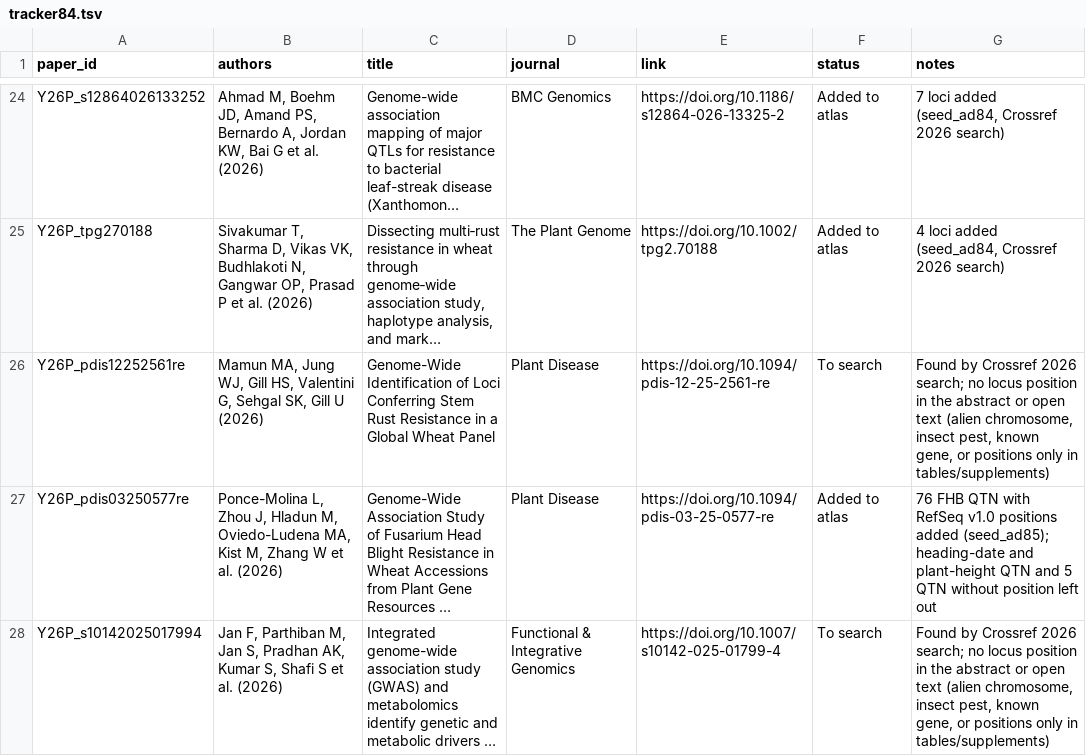
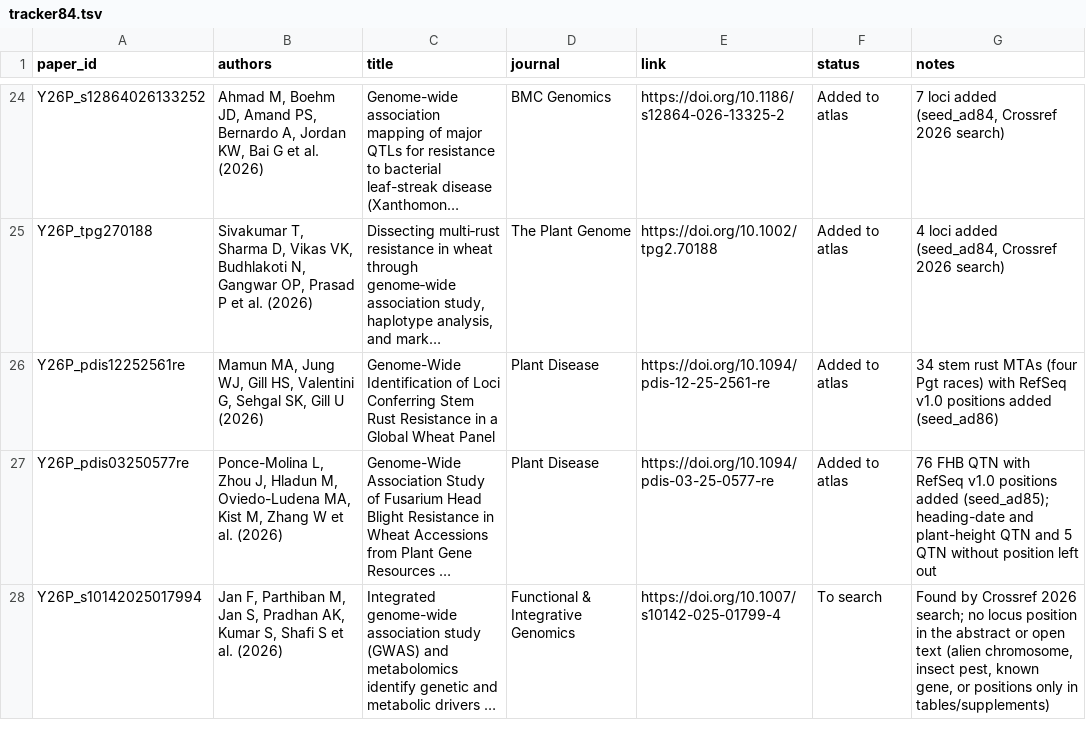
Before and after one commit to neerajvasistha-netize/WheatNHR-Atlas, a TSV file: curation/papers_2026_nov24/tracker84.tsv, drawn as a sheet; only a part is shown, gaps mark what is left out; long unchanged cells end in …; the diff names each change by its address in the sheet, - before the commit and + after, or states it on an @@ line.

```diff
--- a/curation/papers_2026_nov24/tracker84.tsv
+++ b/curation/papers_2026_nov24/tracker84.tsv
-F26 (status): To search
+F26 (status): Added to atlas
-G26 (notes): Found by Crossref 2026 search; no locus position in the abstract or open text (alien chromosome, insect pest, known gene, or positions only in tables/supplements)
+G26 (notes): 34 stem rust MTAs (four Pgt races) with RefSeq v1.0 positions added (seed_ad86)
```
Also changed, not shown: 5 other files.
